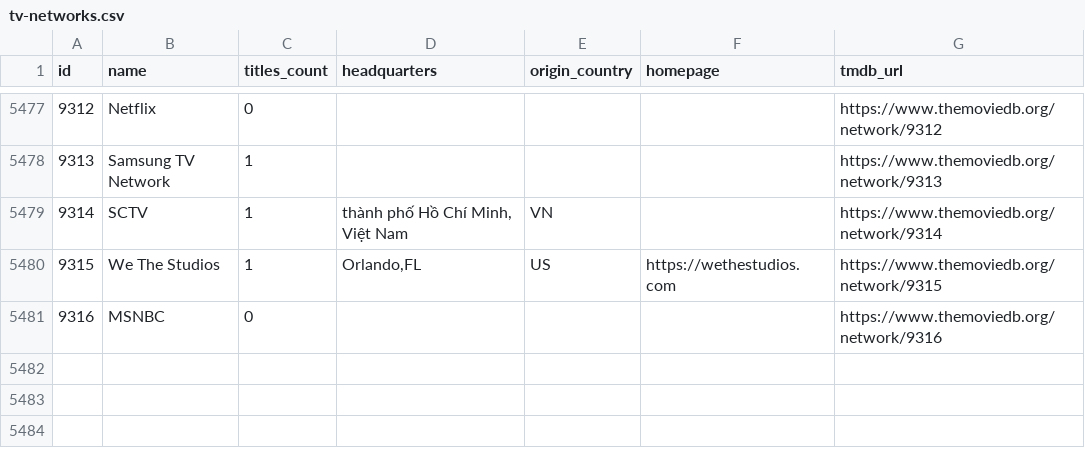
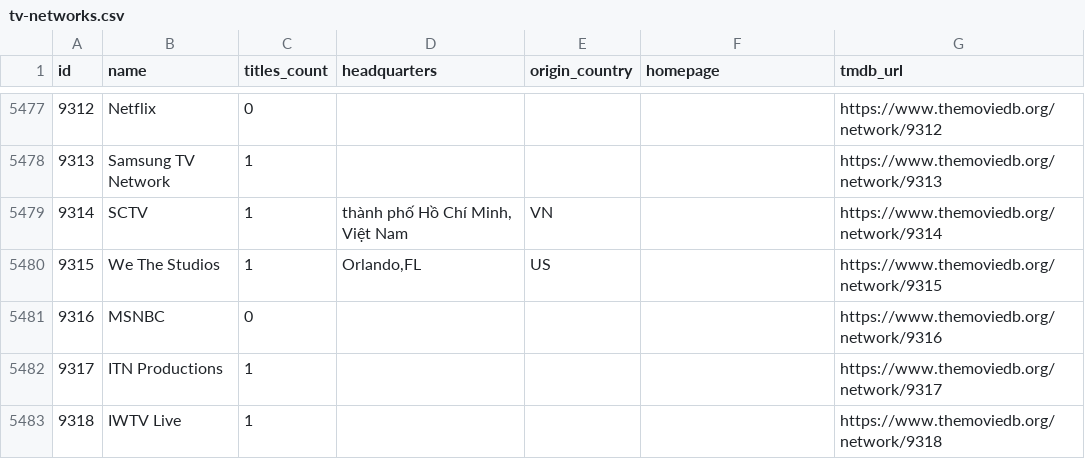
Before and after one commit to davecollections/tmdb-id-lookup, a CSV file: data/tv-networks.csv, drawn as a sheet; only a part is shown, gaps mark what is left out.

```diff
--- a/data/tv-networks.csv
+++ b/data/tv-networks.csv
@@ -5479,3 +5479,5 @@ id,name,titles_count,headquarters,origin_country,homepage,tmdb_url
 9314,SCTV,1,"thành phố Hồ Chí Minh, Việt Nam",VN,,https://www.themoviedb.org/network/9314
-9315,We The Studios,1,"Orlando,FL ",US,https://wethestudios.com,https://www.themoviedb.org/network/9315
+9315,We The Studios,1,"Orlando,FL ",US,,https://www.themoviedb.org/network/9315
 9316,MSNBC,0,,,,https://www.themoviedb.org/network/9316
+9317,ITN Productions,1,,,,https://www.themoviedb.org/network/9317
+9318,IWTV Live,1,,,,https://www.themoviedb.org/network/9318
```
Also changed, not shown: 5 other files.
